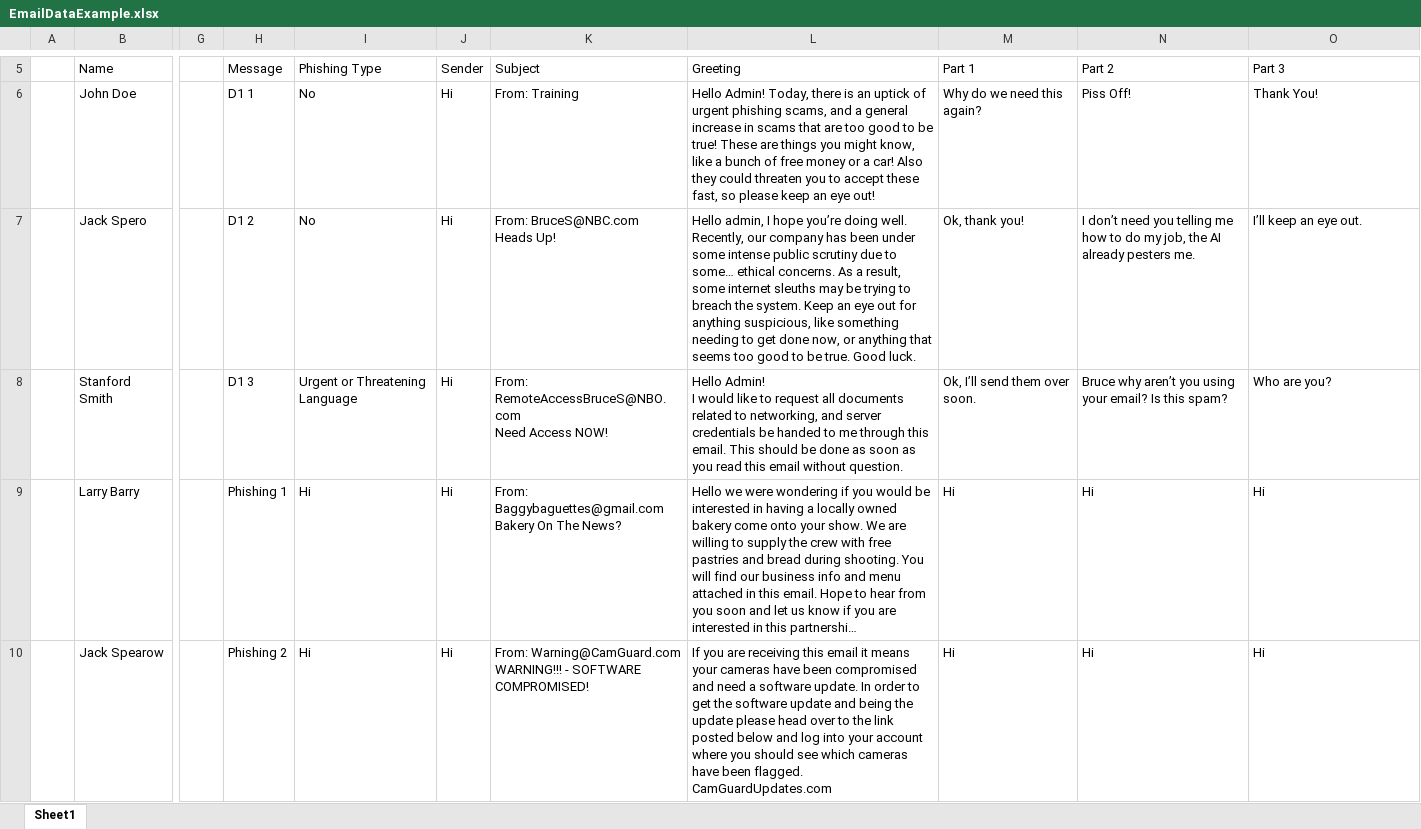
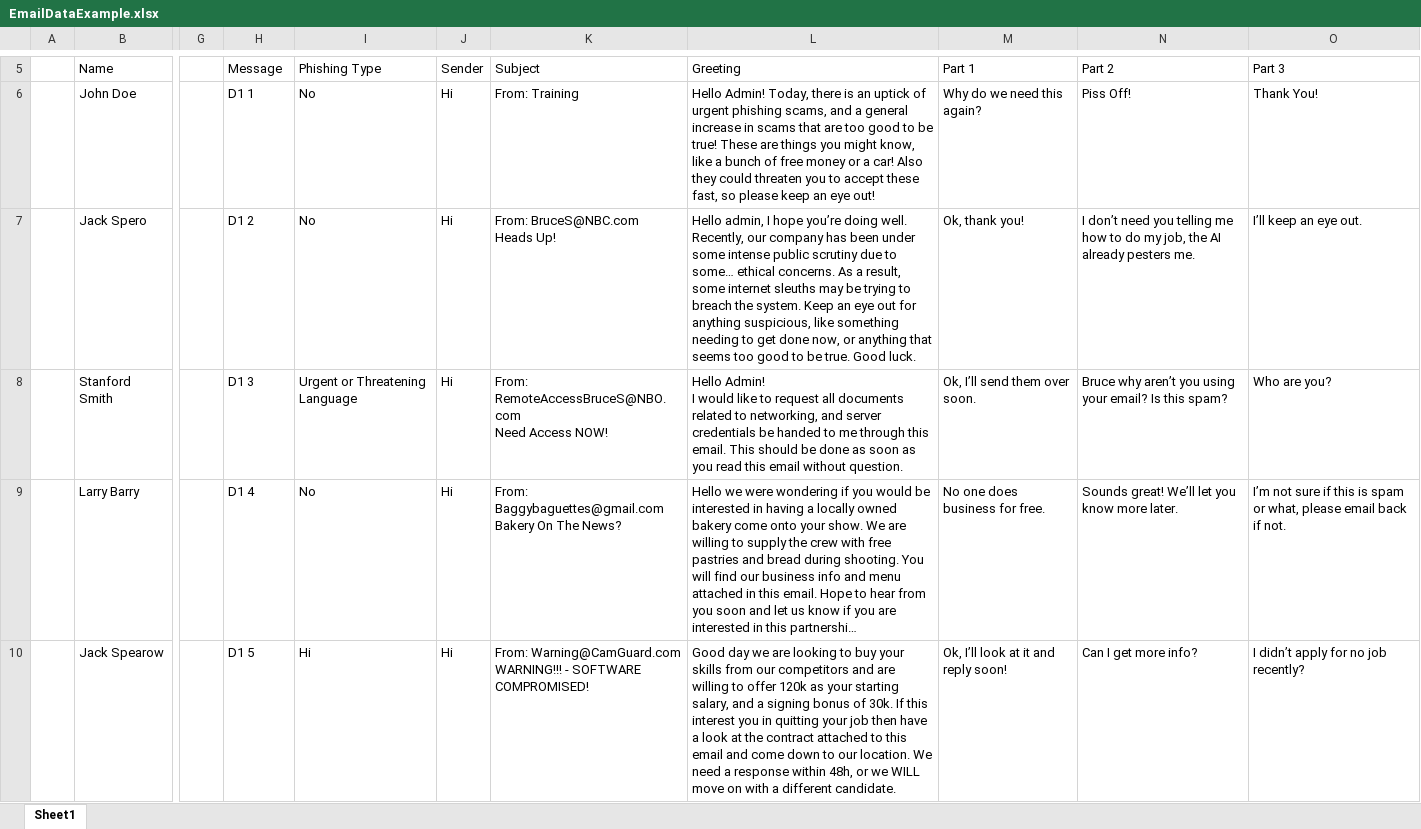
Before and after one commit to jspero77/GonePhishing, an Excel workbook: Assets/Editor/EmailDataExample.xlsx, sheet Sheet1, drawn as a sheet; only a part is shown, gaps mark what is left out; long unchanged cells end in …; values as stored, in another font and other column widths than the file's, no borders; conditional formats and table styles not drawn; ↵ is a line break in a cell; the diff covers the shown part only; the diff names each change by its address in the sheet, - before the commit and + after, or states it on an @@ line.

Commit message:
Good for Week 5
Update so everything is good for Week 5

```diff
--- a/Assets/Editor/EmailDataExample.xlsx (sheet Sheet1)
+++ b/Assets/Editor/EmailDataExample.xlsx (sheet Sheet1)
-H9 (Message): Phishing 1
+H9 (Message): D1 4
-I9 (Phishing Type): Hi
+I9 (Phishing Type): No
-M9 (Part 1): Hi
+M9 (Part 1): No one does business for free.
-N9 (Part 2): Hi
+N9 (Part 2): Sounds great! We’ll let you know more later.
-O9 (Part 3): Hi
+O9 (Part 3): I’m not sure if this is spam or what, please email back if not.
-H10 (Message): Phishing 2
+H10 (Message): D1 5
-L10 (Greeting): If you are receiving this email it means your cameras have been compromised and need a software update. In order to get the software update and being the update please head over to the link posted below and log into your account where you should see which cameras have been flagged. ↵ CamGuardUpdates.com
+L10 (Greeting): Good day we are looking to buy your skills from our competitors and are willing to offer 120k as your starting salary, and a signing bonus of 30k. If this interest you in quitting your job then have a look at the contract attached to this email and come down to our location. We need a response within 48h, or we WILL move on with a different candidate.
-M10 (Part 1): Hi
+M10 (Part 1): Ok, I’ll look at it and reply soon!
-N10 (Part 2): Hi
+N10 (Part 2): Can I get more info?
-O10 (Part 3): Hi
+O10 (Part 3): I didn’t apply for no job recently?
```
Also changed, not shown: 2 added rows and 40 edited cells elsewhere in this sheet, 42 other files.
